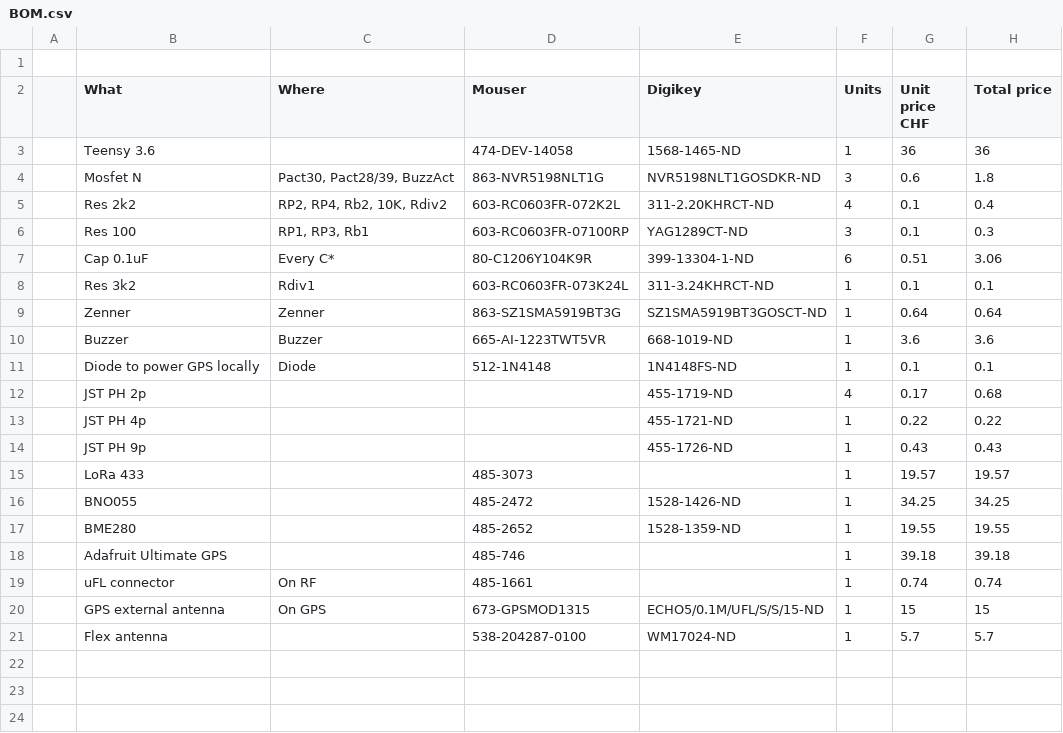
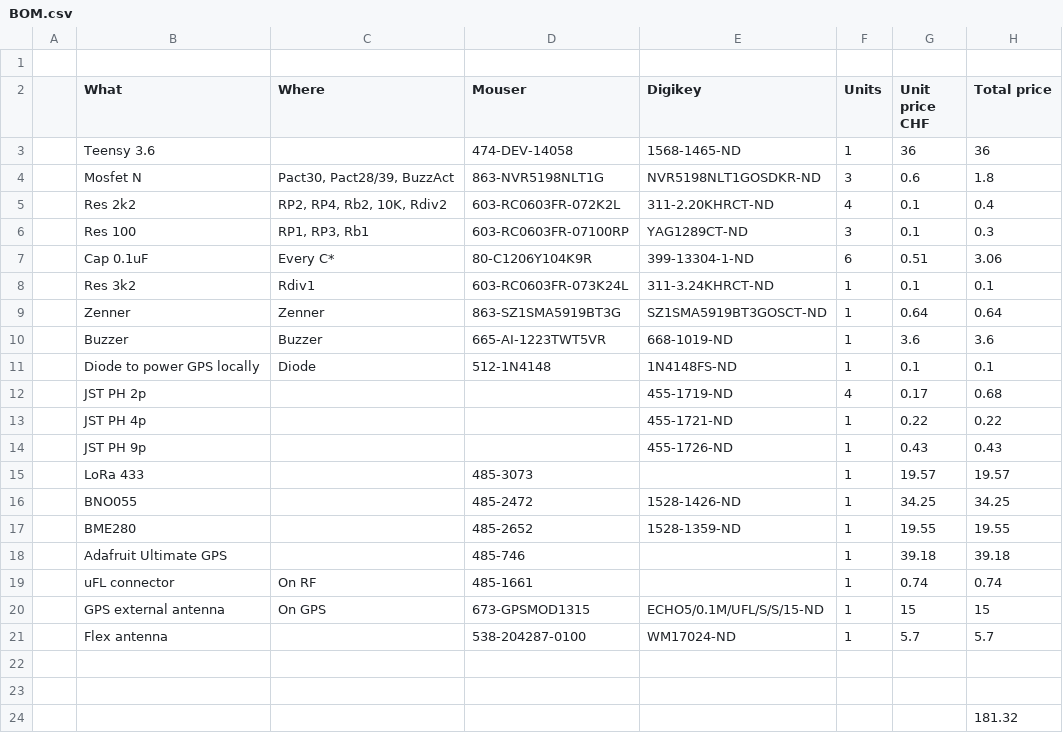
Before and after one commit to iMhack/PayloadAvionics, a CSV file: BOM.csv, drawn as a sheet; the diff names each change by its address in the sheet, - before the commit and + after, or states it on an @@ line.

Commit message:
Total cost (wo PCB)
Added a total price (CHF)

```diff
--- a/BOM.csv
+++ b/BOM.csv
+row 22: (empty)
+row 23: (empty)
+row 24:  |  |  |  |  |  |  | 181.32
```
Also changed, not shown: 1 other file.
